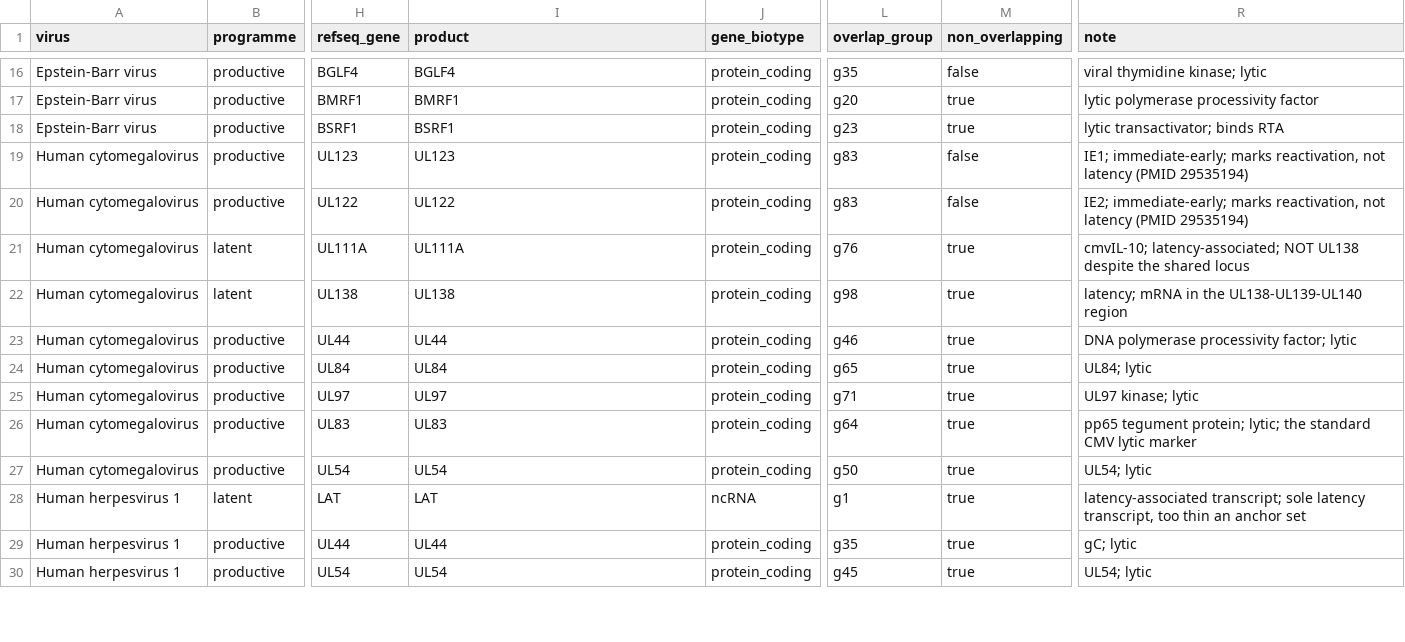
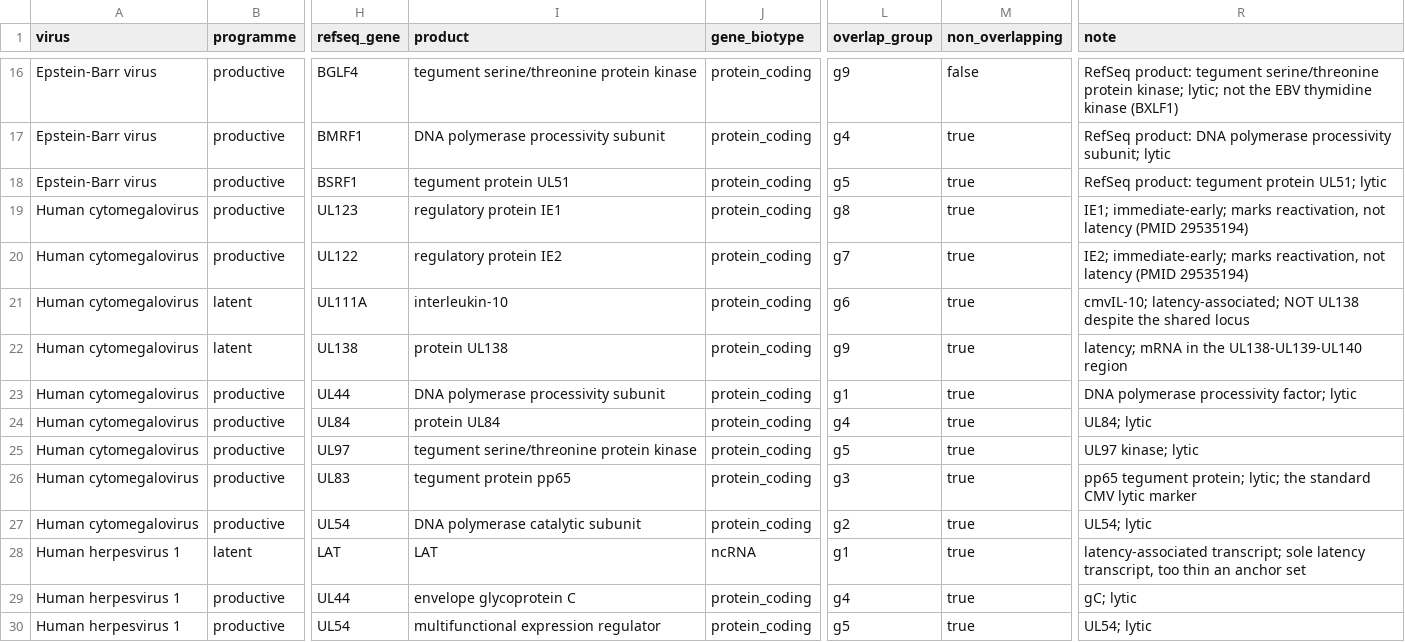
Before and after one commit to mdmanurung/ViralScan, a TSV file: src/viralscan/data/gene_programs.tsv, drawn as a sheet; only a part is shown, gaps mark what is left out; the diff covers the shown part only; the diff names each change by its address in the sheet, - before the commit and + after, or states it on an @@ line.

Commit message:
feat(gene-programs): k-mer clique overlap groups, regenerated catalogue (AUD-01/03, A-01/02/04/05/11/15/16)

```diff
--- a/src/viralscan/data/gene_programs.tsv
+++ b/src/viralscan/data/gene_programs.tsv
-I16 (product): BGLF4
+I16 (product): tegument serine/threonine protein kinase
-L16 (overlap_group): g35
+L16 (overlap_group): g9
-R16 (note): viral thymidine kinase; lytic
+R16 (note): RefSeq product: tegument serine/threonine protein kinase; lytic; not the EBV thymidine kinase (BXLF1)
-I17 (product): BMRF1
+I17 (product): DNA polymerase processivity subunit
-L17 (overlap_group): g20
+L17 (overlap_group): g4
-R17 (note): lytic polymerase processivity factor
+R17 (note): RefSeq product: DNA polymerase processivity subunit; lytic
-I18 (product): BSRF1
+I18 (product): tegument protein UL51
-L18 (overlap_group): g23
+L18 (overlap_group): g5
-R18 (note): lytic transactivator; binds RTA
+R18 (note): RefSeq product: tegument protein UL51; lytic
-I19 (product): UL123
+I19 (product): regulatory protein IE1
-L19 (overlap_group): g83
+L19 (overlap_group): g8
-M19:M20 (non_overlapping): false
+M19:M20 (non_overlapping): true
-I20 (product): UL122
+I20 (product): regulatory protein IE2
-L20 (overlap_group): g83
+L20 (overlap_group): g7
-I21 (product): UL111A
+I21 (product): interleukin-10
-L21 (overlap_group): g76
+L21 (overlap_group): g6
-I22 (product): UL138
+I22 (product): protein UL138
-L22 (overlap_group): g98
+L22 (overlap_group): g9
-I23 (product): UL44
+I23 (product): DNA polymerase processivity subunit
-L23 (overlap_group): g46
+L23 (overlap_group): g1
-I24 (product): UL84
+I24 (product): protein UL84
-L24 (overlap_group): g65
+L24 (overlap_group): g4
-I25 (product): UL97
+I25 (product): tegument serine/threonine protein kinase
-L25 (overlap_group): g71
+L25 (overlap_group): g5
-I26 (product): UL83
+I26 (product): tegument protein pp65
-L26 (overlap_group): g64
+L26 (overlap_group): g3
-I27 (product): UL54
+I27 (product): DNA polymerase catalytic subunit
-L27 (overlap_group): g50
+L27 (overlap_group): g2
-I29 (product): UL44
+I29 (product): envelope glycoprotein C
-L29 (overlap_group): g35
+L29 (overlap_group): g4
-I30 (product): UL54
+I30 (product): multifunctional expression regulator
-L30 (overlap_group): g45
+L30 (overlap_group): g5
```
Also changed, not shown: 1 removed row and 120 edited cells elsewhere in this file, src/viralscan/data/repeat_gene_merges.tsv, 6 other files.
